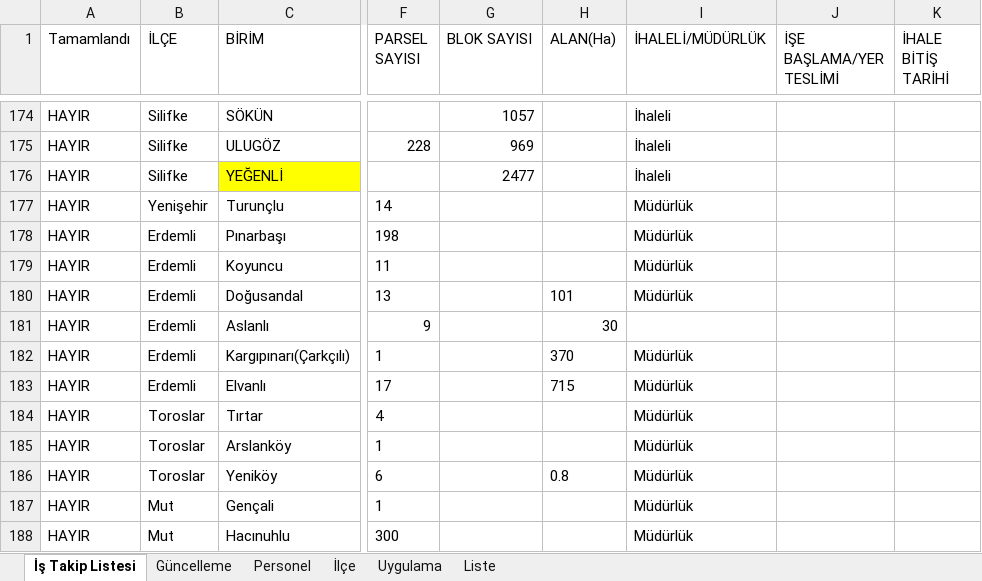
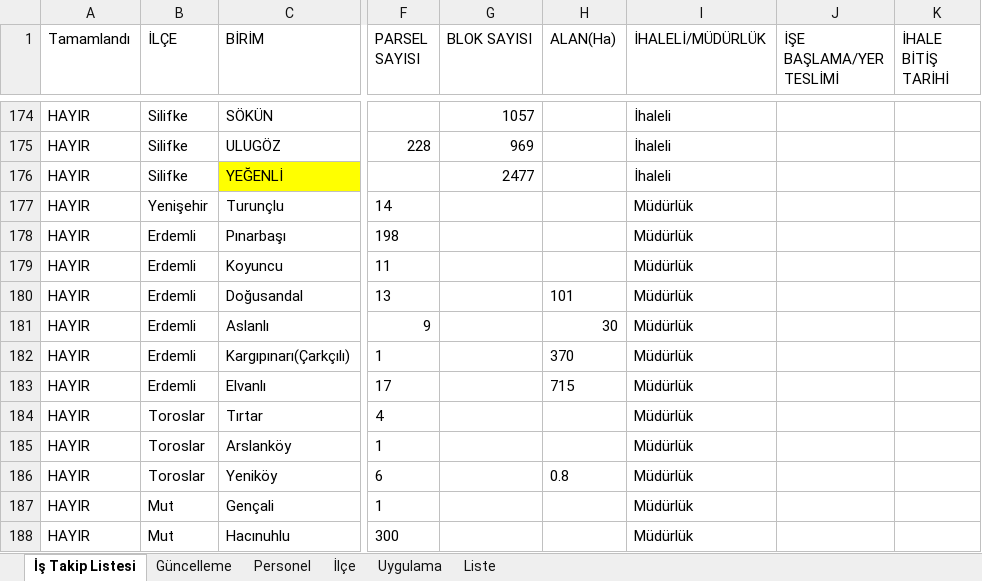
Before and after one commit to gokhangeo/ihale, an Excel workbook: istakip.xlsx, sheet İş Takip Listesi, drawn as a sheet; only a part is shown, gaps mark what is left out; values as stored, in another font and other column widths than the file's, no borders; the diff names each change by its address in the sheet, - before the commit and + after, or states it on an @@ line.

Commit message:
Add files via upload

```diff
--- a/istakip.xlsx (sheet İş Takip Listesi)
+++ b/istakip.xlsx (sheet İş Takip Listesi)
-I181 (İHALELİ/MÜDÜRLÜK): (empty)
+I181 (İHALELİ/MÜDÜRLÜK): Müdürlük
```
